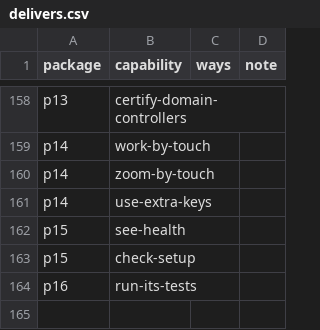
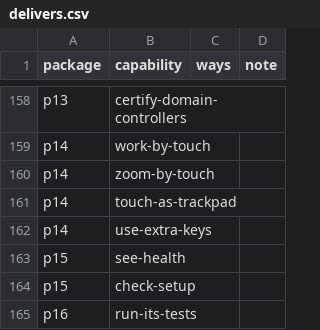
Before and after one commit to nalet/away, a CSV file: spec/plan/delivers.csv, drawn as a sheet; only a part is shown, gaps mark what is left out.

```diff
--- a/spec/plan/delivers.csv
+++ b/spec/plan/delivers.csv
@@ -160,2 +160,3 @@ p14,work-by-touch,,
 p14,zoom-by-touch,,
+p14,touch-as-trackpad,,
 p14,use-extra-keys,,
```
Also changed, not shown: spec/architecture/carries.csv, spec/capabilities/capabilities.csv, 17 other files.
